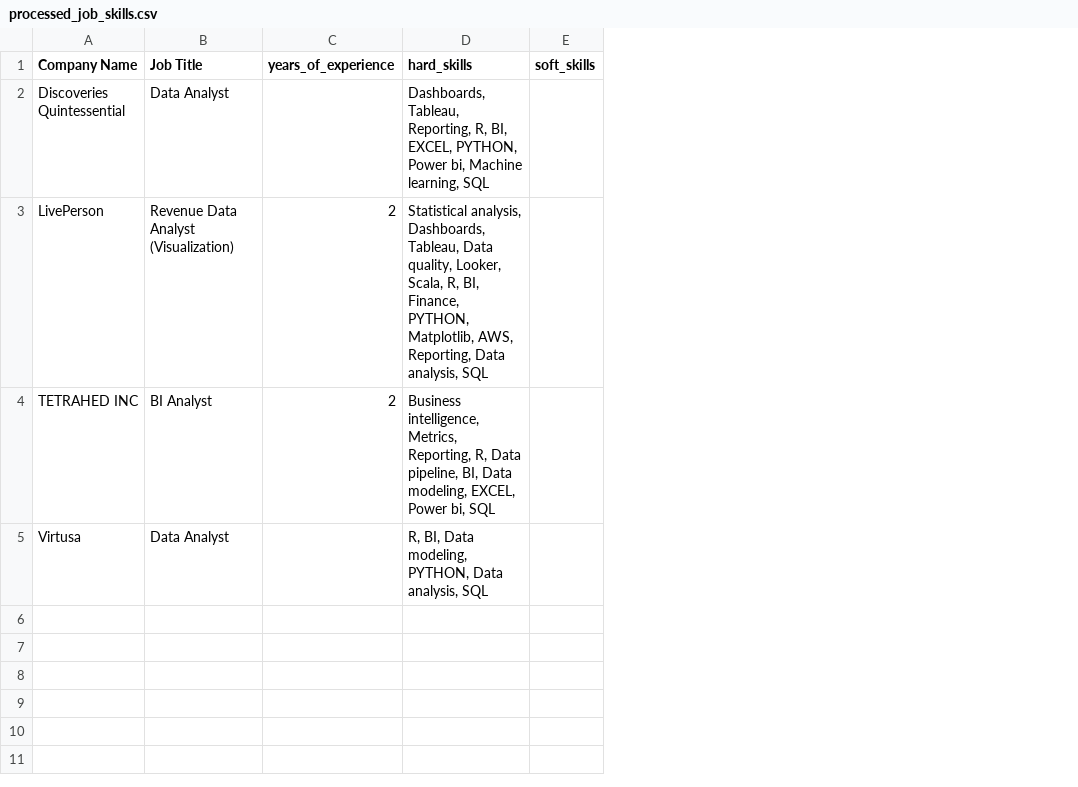
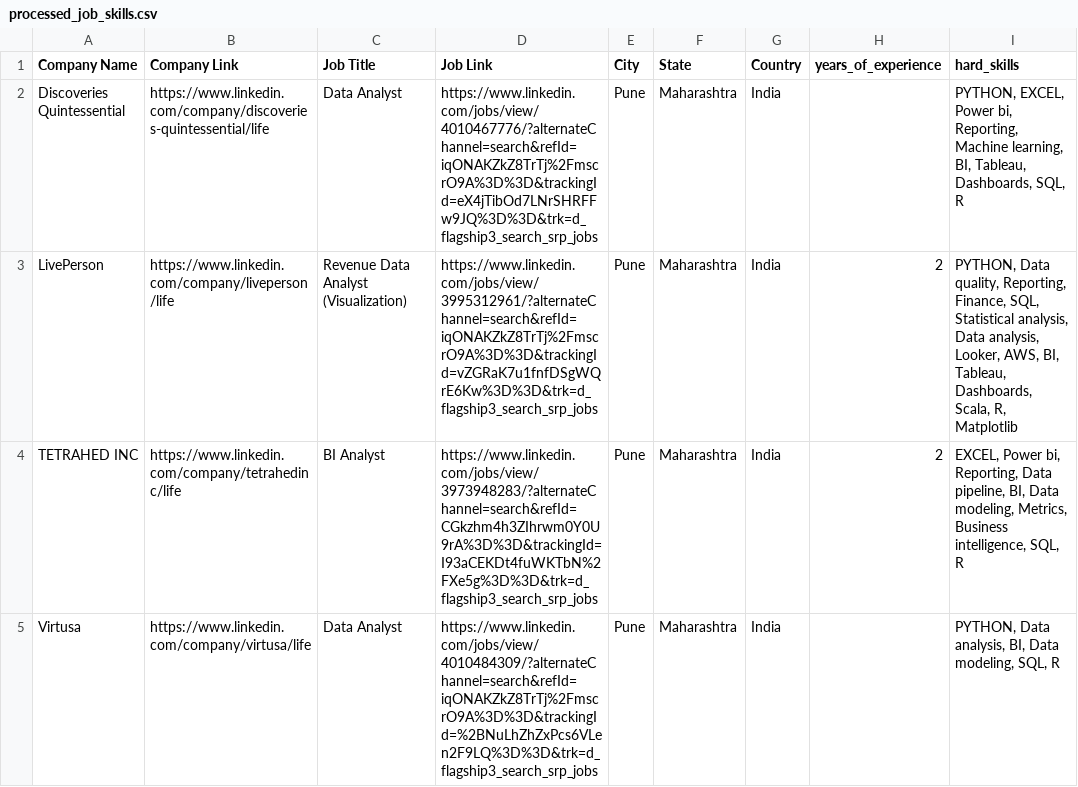
Before and after one commit to Siddharth-G0ur/DATA-PROJECT, a CSV file: JobDescriptionAnalyzer/data/processed/processed_job_skills.csv, drawn as a sheet; removed rows and columns are numbered as before the commit, all else as after; the diff names each change by its address in the sheet, - before the commit and + after, or states it on an @@ line.

Commit message:
added requirement.txt and removed soft skills

```diff
--- a/JobDescriptionAnalyzer/data/processed/processed_job_skills.csv
+++ b/JobDescriptionAnalyzer/data/processed/processed_job_skills.csv
+column B (Company Link), rows 2-5: https://www.linkedin.com/company/discoveries-quintessential/life | https://www.linkedin.com/company/liveperson/life | https://www.linkedin.com/company/tetrahedinc/life | https://www.linkedin.com/company/virtusa/life
+column D (Job Link), rows 2-5: https://www.linkedin.com/jobs/view/4010467776/?alternateChannel=search&refId=iqONAKZkZ8TrTj%2FmscrO9A%3D%3D&trackingId=eX4jTibOd7LNrSHRFFw9JQ%3D%3D&trk=d_flagship3_search_srp_jobs | https://www.linkedin.com/jobs/view/3995312961/?alternateChannel=search&refId=iqONAKZkZ8TrTj%2FmscrO9A%3D%3D&trackingId=vZGRaK7u1fnfDSgWQrE6Kw%3D%3D&trk=d_flagship3_search_srp_jobs | https://www.linkedin.com/jobs/view/3973948283/?alternateChannel=search&refId=CGkzhm4h3ZIhrwm0Y0U9rA%3D%3D&trackingId=I93aCEKDt4fuWKTbN%2FXe5g%3D%3D&trk=d_flagship3_search_srp_jobs | https://www.linkedin.com/jobs/view/4010484309/?alternateChannel=search&refId=iqONAKZkZ8TrTj%2FmscrO9A%3D%3D&trackingId=%2BNuLhZhZxPcs6VLen2F9LQ%3D%3D&trk=d_flagship3_search_srp_jobs
+column E (City), rows 2-5: all Pune
+column F (State), rows 2-5: all Maharashtra
+column G (Country), rows 2-5: all India
-column E (soft_skills), empty
-I2 (hard_skills): Dashboards, Tableau, Reporting, R, BI, EXCEL, PYTHON, Power bi, Machine learning, SQL
+I2 (hard_skills): PYTHON, EXCEL, Power bi, Reporting, Machine learning, BI, Tableau, Dashboards, SQL, R
-I3 (hard_skills): Statistical analysis, Dashboards, Tableau, Data quality, Looker, Scala, R, BI, Finance, PYTHON, Matplotlib, AWS, Reporting, Data analysis, SQL
+I3 (hard_skills): PYTHON, Data quality, Reporting, Finance, SQL, Statistical analysis, Data analysis, Looker, AWS, BI, Tableau, Dashboards, Scala, R, Matplotlib
-I4 (hard_skills): Business intelligence, Metrics, Reporting, R, Data pipeline, BI, Data modeling, EXCEL, Power bi, SQL
+I4 (hard_skills): EXCEL, Power bi, Reporting, Data pipeline, BI, Data modeling, Metrics, Business intelligence, SQL, R
-I5 (hard_skills): R, BI, Data modeling, PYTHON, Data analysis, SQL
+I5 (hard_skills): PYTHON, Data analysis, BI, Data modeling, SQL, R
```
Also changed, not shown: 4 other files.
